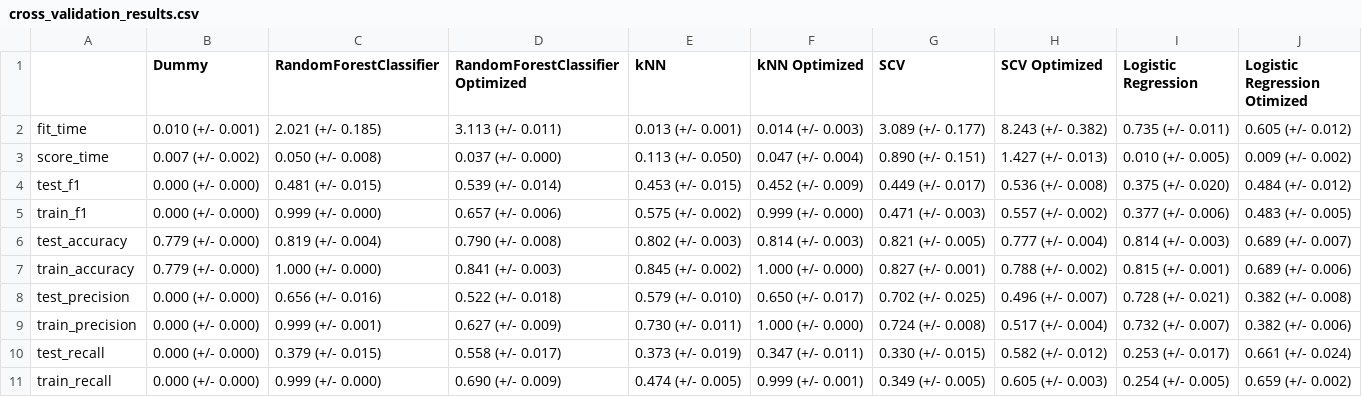
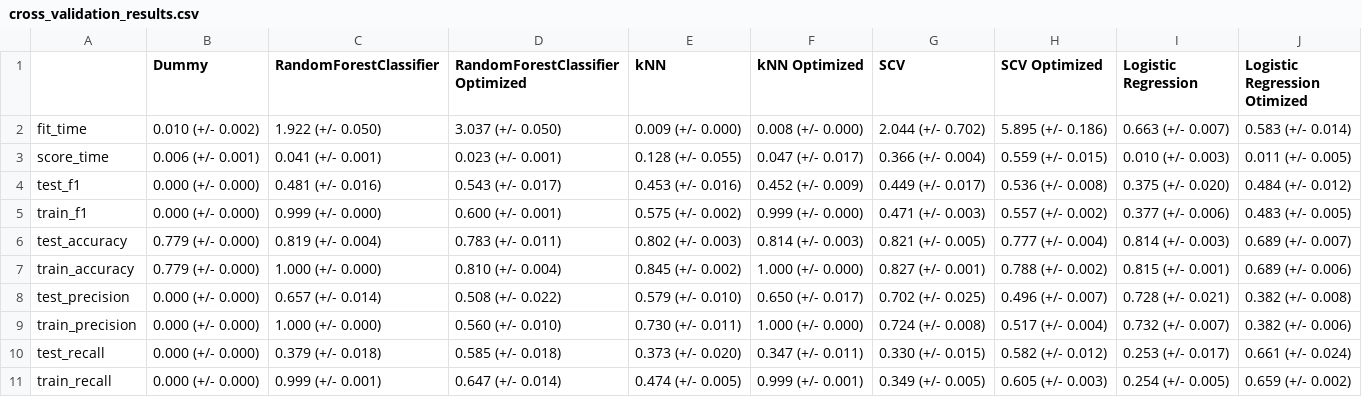
Before and after one commit to UBC-MDS/credit_default_prediction_group_20, a CSV file: results/cross_validation_results.csv, drawn as a sheet.

```diff
--- a/results/cross_validation_results.csv
+++ b/results/cross_validation_results.csv
@@ -1,11 +1,11 @@
 ,Dummy,RandomForestClassifier,RandomForestClassifier Optimized,kNN,kNN Optimized,SCV,SCV Optimized,Logistic Regression,Logistic Regression Otimized
-fit_time,0.010 (+/- 0.001),2.021 (+/- 0.185),3.113 (+/- 0.011),0.013 (+/- 0.001),0.014 (+/- 0.003),3.089 (+/- 0.177),8.243 (+/- 0.382),0.735 (+/- 0.011),0.605 (+/- 0.012)
-score_time,0.007 (+/- 0.002),0.050 (+/- 0.008),0.037 (+/- 0.000),0.113 (+/- 0.050),0.047 (+/- 0.004),0.890 (+/- 0.151),1.427 (+/- 0.013),0.010 (+/- 0.005),0.009 (+/- 0.002)
-test_f1,0.000 (+/- 0.000),0.481 (+/- 0.015),0.539 (+/- 0.014),0.453 (+/- 0.015),0.452 (+/- 0.009),0.449 (+/- 0.017),0.536 (+/- 0.008),0.375 (+/- 0.020),0.484 (+/- 0.012)
-train_f1,0.000 (+/- 0.000),0.999 (+/- 0.000),0.657 (+/- 0.006),0.575 (+/- 0.002),0.999 (+/- 0.000),0.471 (+/- 0.003),0.557 (+/- 0.002),0.377 (+/- 0.006),0.483 (+/- 0.005)
-test_accuracy,0.779 (+/- 0.000),0.819 (+/- 0.004),0.790 (+/- 0.008),0.802 (+/- 0.003),0.814 (+/- 0.003),0.821 (+/- 0.005),0.777 (+/- 0.004),0.814 (+/- 0.003),0.689 (+/- 0.007)
-train_accuracy,0.779 (+/- 0.000),1.000 (+/- 0.000),0.841 (+/- 0.003),0.845 (+/- 0.002),1.000 (+/- 0.000),0.827 (+/- 0.001),0.788 (+/- 0.002),0.815 (+/- 0.001),0.689 (+/- 0.006)
-test_precision,0.000 (+/- 0.000),0.656 (+/- 0.016),0.522 (+/- 0.018),0.579 (+/- 0.010),0.650 (+/- 0.017),0.702 (+/- 0.025),0.496 (+/- 0.007),0.728 (+/- 0.021),0.382 (+/- 0.008)
-train_precision,0.000 (+/- 0.000),0.999 (+/- 0.001),0.627 (+/- 0.009),0.730 (+/- 0.011),1.000 (+/- 0.000),0.724 (+/- 0.008),0.517 (+/- 0.004),0.732 (+/- 0.007),0.382 (+/- 0.006)
-test_recall,0.000 (+/- 0.000),0.379 (+/- 0.015),0.558 (+/- 0.017),0.373 (+/- 0.019),0.347 (+/- 0.011),0.330 (+/- 0.015),0.582 (+/- 0.012),0.253 (+/- 0.017),0.661 (+/- 0.024)
-train_recall,0.000 (+/- 0.000),0.999 (+/- 0.000),0.690 (+/- 0.009),0.474 (+/- 0.005),0.999 (+/- 0.001),0.349 (+/- 0.005),0.605 (+/- 0.003),0.254 (+/- 0.005),0.659 (+/- 0.002)
+fit_time,0.010 (+/- 0.002),1.922 (+/- 0.050),3.037 (+/- 0.050),0.009 (+/- 0.000),0.008 (+/- 0.000),2.044 (+/- 0.702),5.895 (+/- 0.186),0.663 (+/- 0.007),0.583 (+/- 0.014)
+score_time,0.006 (+/- 0.001),0.041 (+/- 0.001),0.023 (+/- 0.001),0.128 (+/- 0.055),0.047 (+/- 0.017),0.366 (+/- 0.004),0.559 (+/- 0.015),0.010 (+/- 0.003),0.011 (+/- 0.005)
+test_f1,0.000 (+/- 0.000),0.481 (+/- 0.016),0.543 (+/- 0.017),0.453 (+/- 0.016),0.452 (+/- 0.009),0.449 (+/- 0.017),0.536 (+/- 0.008),0.375 (+/- 0.020),0.484 (+/- 0.012)
+train_f1,0.000 (+/- 0.000),0.999 (+/- 0.000),0.600 (+/- 0.001),0.575 (+/- 0.002),0.999 (+/- 0.000),0.471 (+/- 0.003),0.557 (+/- 0.002),0.377 (+/- 0.006),0.483 (+/- 0.005)
+test_accuracy,0.779 (+/- 0.000),0.819 (+/- 0.004),0.783 (+/- 0.011),0.802 (+/- 0.003),0.814 (+/- 0.003),0.821 (+/- 0.005),0.777 (+/- 0.004),0.814 (+/- 0.003),0.689 (+/- 0.007)
+train_accuracy,0.779 (+/- 0.000),1.000 (+/- 0.000),0.810 (+/- 0.004),0.845 (+/- 0.002),1.000 (+/- 0.000),0.827 (+/- 0.001),0.788 (+/- 0.002),0.815 (+/- 0.001),0.689 (+/- 0.006)
+test_precision,0.000 (+/- 0.000),0.657 (+/- 0.014),0.508 (+/- 0.022),0.579 (+/- 0.010),0.650 (+/- 0.017),0.702 (+/- 0.025),0.496 (+/- 0.007),0.728 (+/- 0.021),0.382 (+/- 0.008)
+train_precision,0.000 (+/- 0.000),1.000 (+/- 0.000),0.560 (+/- 0.010),0.730 (+/- 0.011),1.000 (+/- 0.000),0.724 (+/- 0.008),0.517 (+/- 0.004),0.732 (+/- 0.007),0.382 (+/- 0.006)
+test_recall,0.000 (+/- 0.000),0.379 (+/- 0.018),0.585 (+/- 0.018),0.373 (+/- 0.020),0.347 (+/- 0.011),0.330 (+/- 0.015),0.582 (+/- 0.012),0.253 (+/- 0.017),0.661 (+/- 0.024)
+train_recall,0.000 (+/- 0.000),0.999 (+/- 0.001),0.647 (+/- 0.014),0.474 (+/- 0.005),0.999 (+/- 0.001),0.349 (+/- 0.005),0.605 (+/- 0.003),0.254 (+/- 0.005),0.659 (+/- 0.002)
```
Also changed, not shown: 15 other files.
